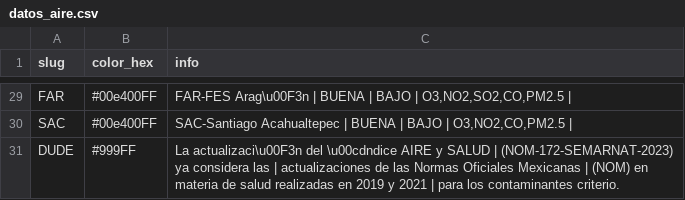
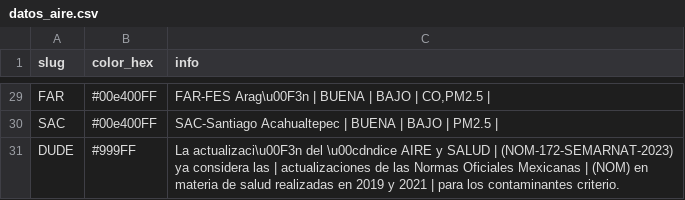
Before and after one commit to josepablo-sur/airecdmx, a CSV file: datos_aire.csv, drawn as a sheet; only a part is shown, gaps mark what is left out; the diff covers the shown part only; the diff names each change by its address in the sheet, - before the commit and + after, or states it on an @@ line.

```diff
--- a/datos_aire.csv
+++ b/datos_aire.csv
-C29 (info): …BAJO | O3,NO2,SO2,CO,PM2.5 |
+C29 (info): …BAJO | CO,PM2.5 |
-C30 (info): …BAJO | O3,NO2,CO,PM2.5 |
+C30 (info): …BAJO | PM2.5 |
```
Also changed, not shown: 25 edited cells elsewhere in this file.
